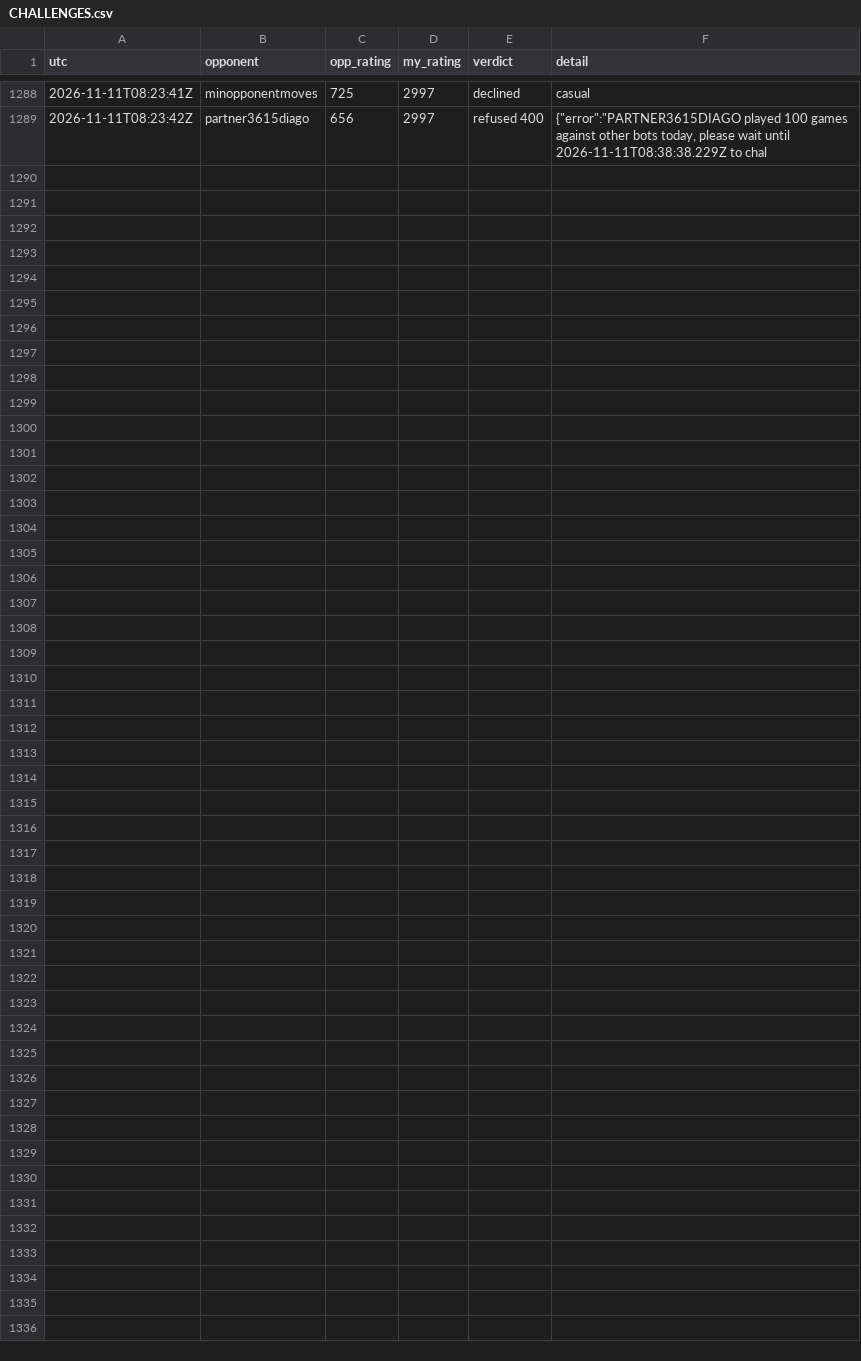
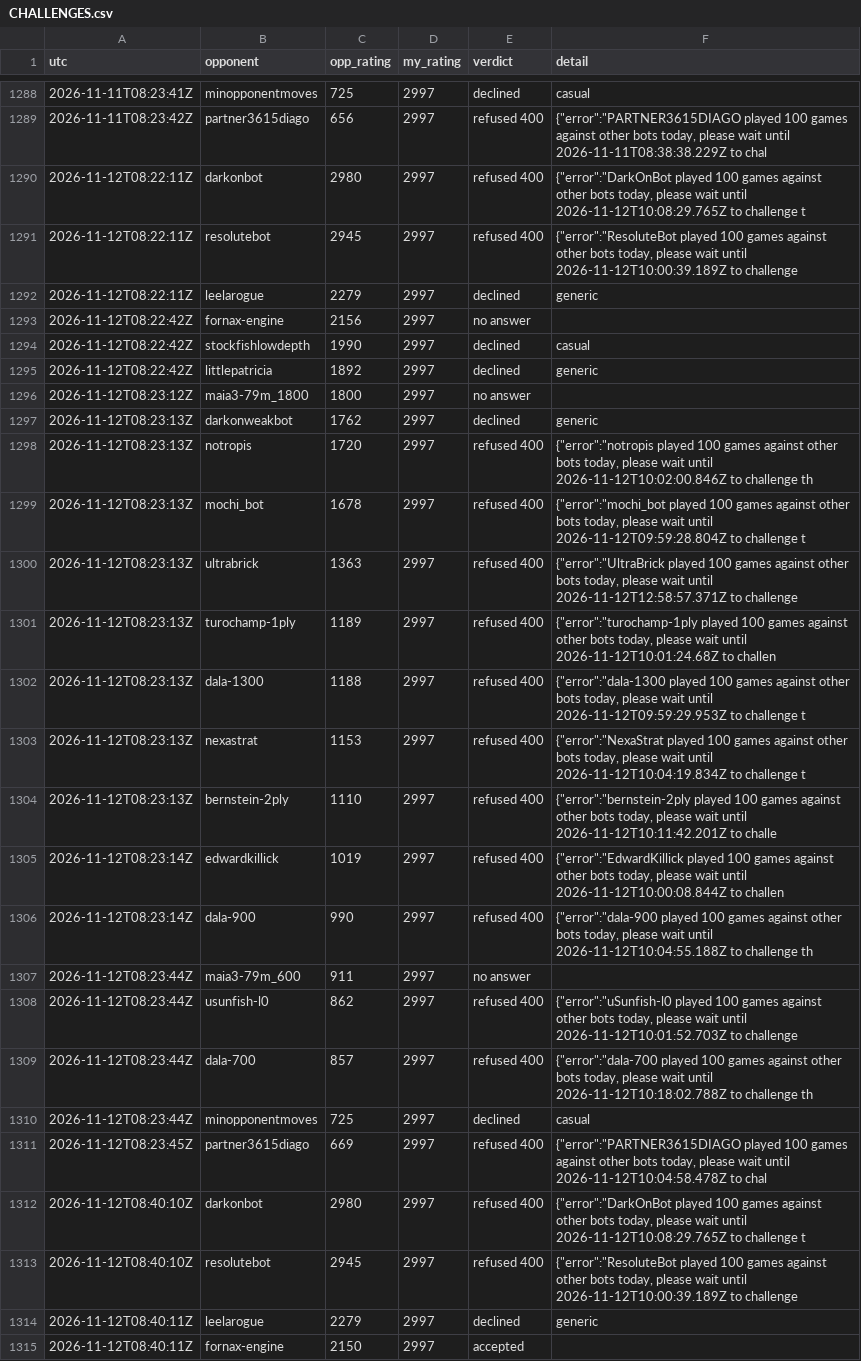
Before and after one commit to triton-xxix/proteus-lab, a CSV file: games/lichess/CHALLENGES.csv, drawn as a sheet; only a part is shown, gaps mark what is left out.

Commit message:
morning chess 2026-11-12: 1 game, 1 win v fornax-engine, rating 2997; 16 at daily cap, caps now reset near 10:00 UTC

```diff
--- a/games/lichess/CHALLENGES.csv
+++ b/games/lichess/CHALLENGES.csv
@@ -1289 +1289,27 @@ utc,opponent,opp_rating,my_rating,verdict,detail
 2026-11-11T08:23:42Z,partner3615diago,656,2997,refused 400,"{""error"":""PARTNER3615DIAGO played 100 games against other bots today, please wait until 2026-11-11T08:38:38.229Z to chal"
+2026-11-12T08:22:11Z,darkonbot,2980,2997,refused 400,"{""error"":""DarkOnBot played 100 games against other bots today, please wait until 2026-11-12T10:08:29.765Z to challenge t"
+2026-11-12T08:22:11Z,resolutebot,2945,2997,refused 400,"{""error"":""ResoluteBot played 100 games against other bots today, please wait until 2026-11-12T10:00:39.189Z to challenge"
+2026-11-12T08:22:11Z,leelarogue,2279,2997,declined,generic
+2026-11-12T08:22:42Z,fornax-engine,2156,2997,no answer,
+2026-11-12T08:22:42Z,stockfishlowdepth,1990,2997,declined,casual
+2026-11-12T08:22:42Z,littlepatricia,1892,2997,declined,generic
+2026-11-12T08:23:12Z,maia3-79m_1800,1800,2997,no answer,
+2026-11-12T08:23:13Z,darkonweakbot,1762,2997,declined,generic
+2026-11-12T08:23:13Z,notropis,1720,2997,refused 400,"{""error"":""notropis played 100 games against other bots today, please wait until 2026-11-12T10:02:00.846Z to challenge th"
+2026-11-12T08:23:13Z,mochi_bot,1678,2997,refused 400,"{""error"":""mochi_bot played 100 games against other bots today, please wait until 2026-11-12T09:59:28.804Z to challenge t"
+2026-11-12T08:23:13Z,ultrabrick,1363,2997,refused 400,"{""error"":""UltraBrick played 100 games against other bots today, please wait until 2026-11-12T12:58:57.371Z to challenge "
+2026-11-12T08:23:13Z,turochamp-1ply,1189,2997,refused 400,"{""error"":""turochamp-1ply played 100 games against other bots today, please wait until 2026-11-12T10:01:24.68Z to challen"
+2026-11-12T08:23:13Z,dala-1300,1188,2997,refused 400,"{""error"":""dala-1300 played 100 games against other bots today, please wait until 2026-11-12T09:59:29.953Z to challenge t"
+2026-11-12T08:23:13Z,nexastrat,1153,2997,refused 400,"{""error"":""NexaStrat played 100 games against other bots today, please wait until 2026-11-12T10:04:19.834Z to challenge t"
+2026-11-12T08:23:13Z,bernstein-2ply,1110,2997,refused 400,"{""error"":""bernstein-2ply played 100 games against other bots today, please wait until 2026-11-12T10:11:42.201Z to challe"
+2026-11-12T08:23:14Z,edwardkillick,1019,2997,refused 400,"{""error"":""EdwardKillick played 100 games against other bots today, please wait until 2026-11-12T10:00:08.844Z to challen"
+2026-11-12T08:23:14Z,dala-900,990,2997,refused 400,"{""error"":""dala-900 played 100 games against other bots today, please wait until 2026-11-12T10:04:55.188Z to challenge th"
+2026-11-12T08:23:44Z,maia3-79m_600,911,2997,no answer,
+2026-11-12T08:23:44Z,usunfish-l0,862,2997,refused 400,"{""error"":""uSunfish-l0 played 100 games against other bots today, please wait until 2026-11-12T10:01:52.703Z to challenge"
+2026-11-12T08:23:44Z,dala-700,857,2997,refused 400,"{""error"":""dala-700 played 100 games against other bots today, please wait until 2026-11-12T10:18:02.788Z to challenge th"
+2026-11-12T08:23:44Z,minopponentmoves,725,2997,declined,casual
+2026-11-12T08:23:45Z,partner3615diago,669,2997,refused 400,"{""error"":""PARTNER3615DIAGO played 100 games against other bots today, please wait until 2026-11-12T10:04:58.478Z to chal"
+2026-11-12T08:40:10Z,darkonbot,2980,2997,refused 400,"{""error"":""DarkOnBot played 100 games against other bots today, please wait until 2026-11-12T10:08:29.765Z to challenge t"
+2026-11-12T08:40:10Z,resolutebot,2945,2997,refused 400,"{""error"":""ResoluteBot played 100 games against other bots today, please wait until 2026-11-12T10:00:39.189Z to challenge"
+2026-11-12T08:40:11Z,leelarogue,2279,2997,declined,generic
+2026-11-12T08:40:11Z,fornax-engine,2150,2997,accepted,
```
Also changed, not shown: games/lichess/GAMES.csv, 2 other files.
